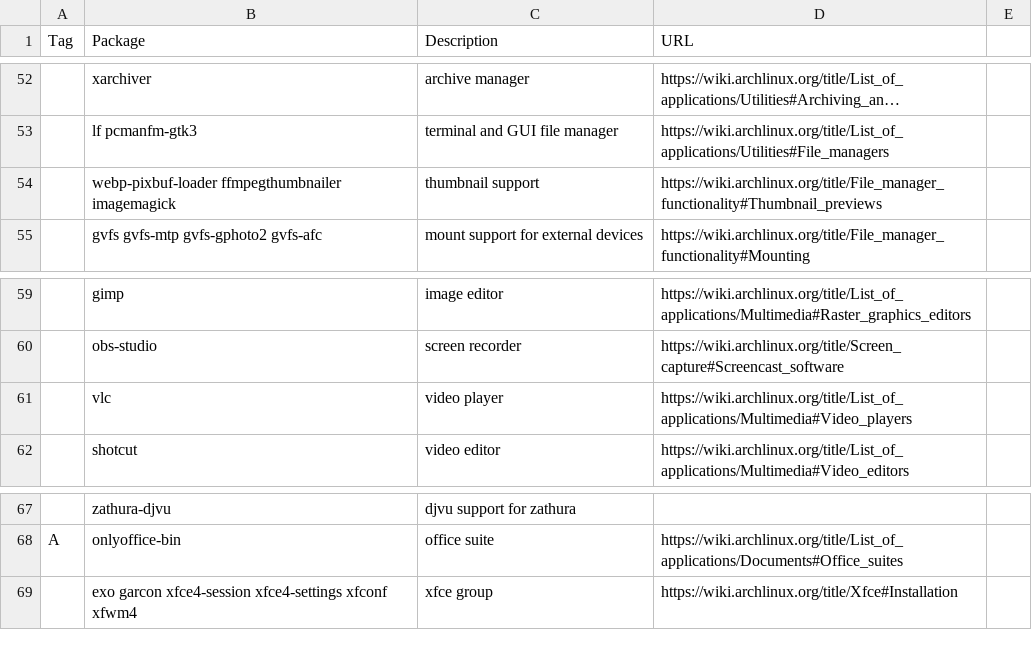
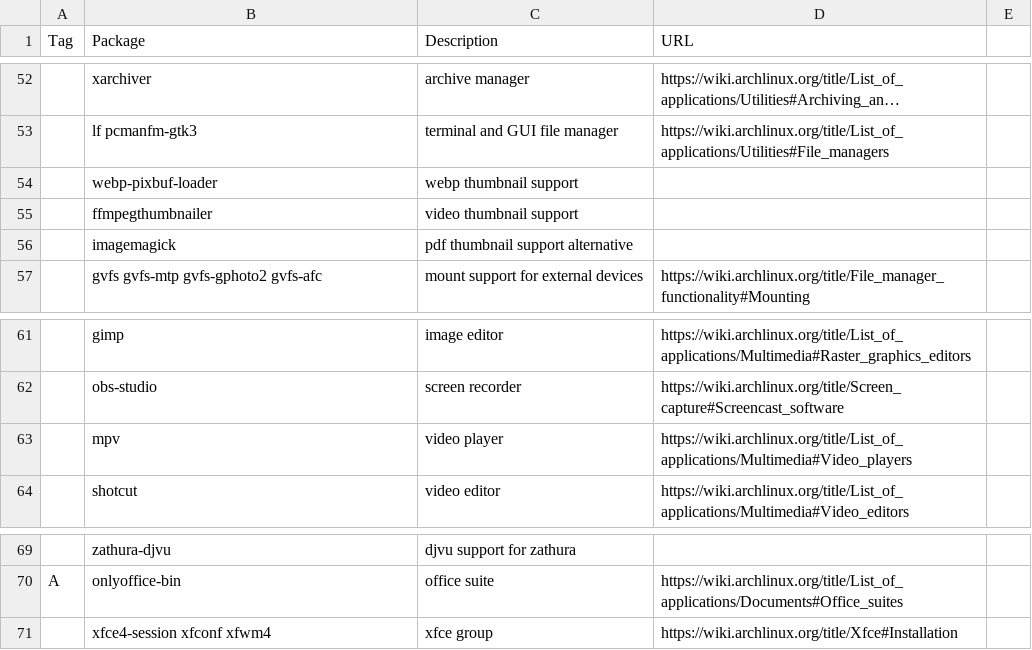
Before and after one commit to shyguyCreate/setup, a CSV file: pkgs.csv, drawn as a sheet; only a part is shown, gaps mark what is left out; long unchanged cells end in …; removed rows and columns are numbered as before the commit, all else as after; the diff names each change by its address in the sheet, - before the commit and + after, or states it on an @@ line.

Commit message:
feat: add video player and lininput conf

```diff
--- a/pkgs.csv
+++ b/pkgs.csv
-row 54:  | webp-pixbuf-loader ffmpegthumbnailer imagemagick | thumbnail support | https://wiki.archlinux.org/title/File_manager_functionality#Thumbnail_previews
+row 54:  | webp-pixbuf-loader | webp thumbnail support
+row 55:  | ffmpegthumbnailer | video thumbnail support
+row 56:  | imagemagick | pdf thumbnail support alternative
-B63 (Package): vlc
+B63 (Package): mpv
-B71 (Package): exo garcon xfce4-session xfce4-settings xfconf xfwm4
+B71 (Package): xfce4-session xfconf xfwm4
```
Also changed, not shown: 1 other file.
